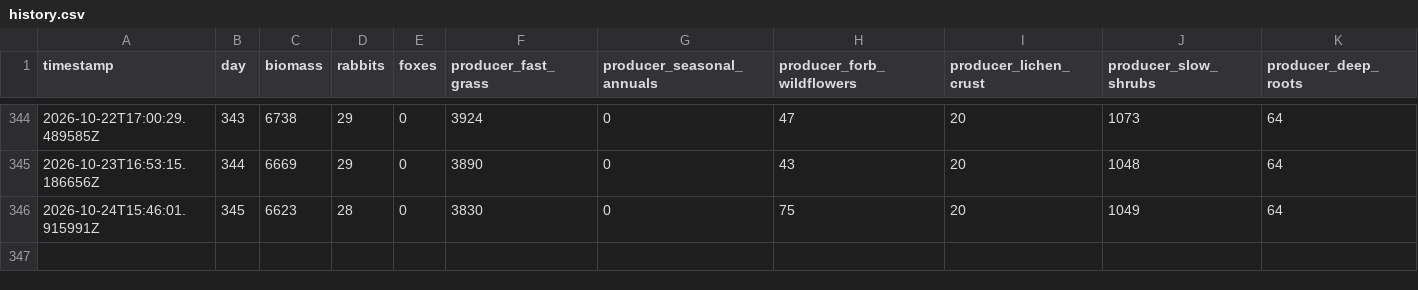
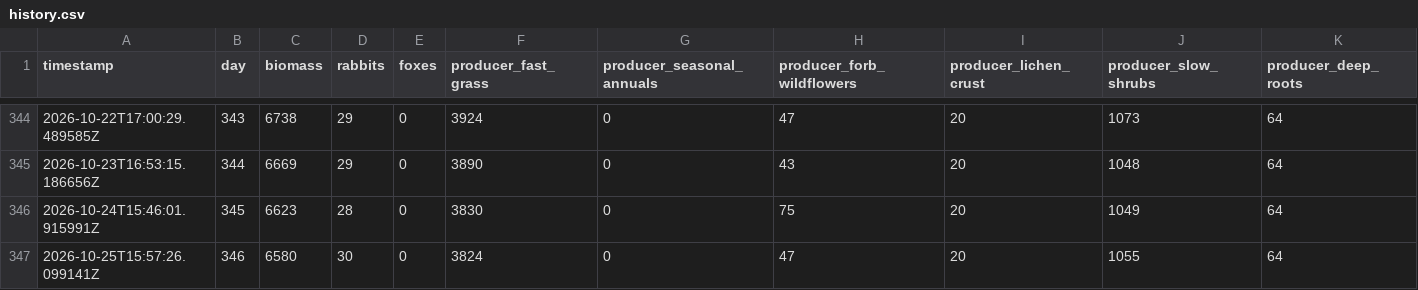
Before and after one commit to david-wolgemuth/patient-world, a CSV file: worlds/prod/history.csv, drawn as a sheet; only a part is shown, gaps mark what is left out; rows hold the shown columns only; the diff names each change by its address in the sheet, - before the commit and + after, or states it on an @@ line.

Commit message:
[prod] Day 346

```diff
--- a/worlds/prod/history.csv
+++ b/worlds/prod/history.csv
+row 347: 2026-10-25T15:57:26.099141Z | 346 | 6580 | 30 | 0 | 3824 | 0 | 47 | 20 | 1055 | 64
```
Also changed, not shown: 3 other files.
